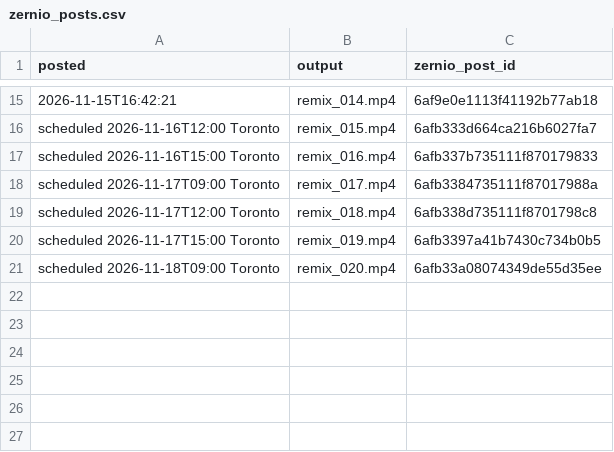
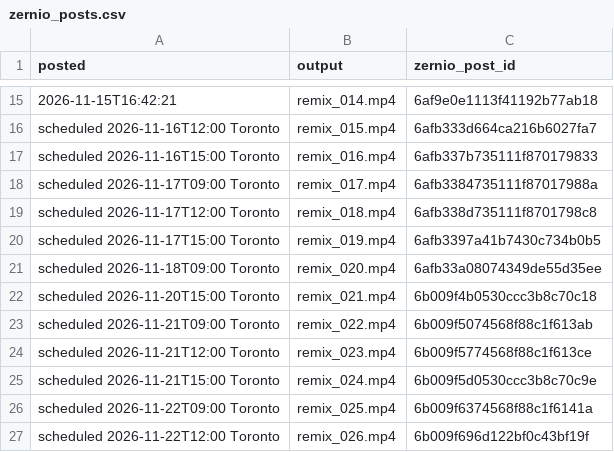
Before and after one commit to povhenson/Trial-Reels, a CSV file: zernio_posts.csv, drawn as a sheet; only a part is shown, gaps mark what is left out; the diff names each change by its address in the sheet, - before the commit and + after, or states it on an @@ line.

```diff
--- a/zernio_posts.csv
+++ b/zernio_posts.csv
+row 22: scheduled 2026-11-20T15:00 Toronto | remix_021.mp4 | 6b009f4b0530ccc3b8c70c18
+row 23: scheduled 2026-11-21T09:00 Toronto | remix_022.mp4 | 6b009f5074568f88c1f613ab
+row 24: scheduled 2026-11-21T12:00 Toronto | remix_023.mp4 | 6b009f5774568f88c1f613ce
+row 25: scheduled 2026-11-21T15:00 Toronto | remix_024.mp4 | 6b009f5d0530ccc3b8c70c9e
+row 26: scheduled 2026-11-22T09:00 Toronto | remix_025.mp4 | 6b009f6374568f88c1f6141a
+row 27: scheduled 2026-11-22T12:00 Toronto | remix_026.mp4 | 6b009f696d122bf0c43bf19f
```
Also changed, not shown: remix_log.csv.
